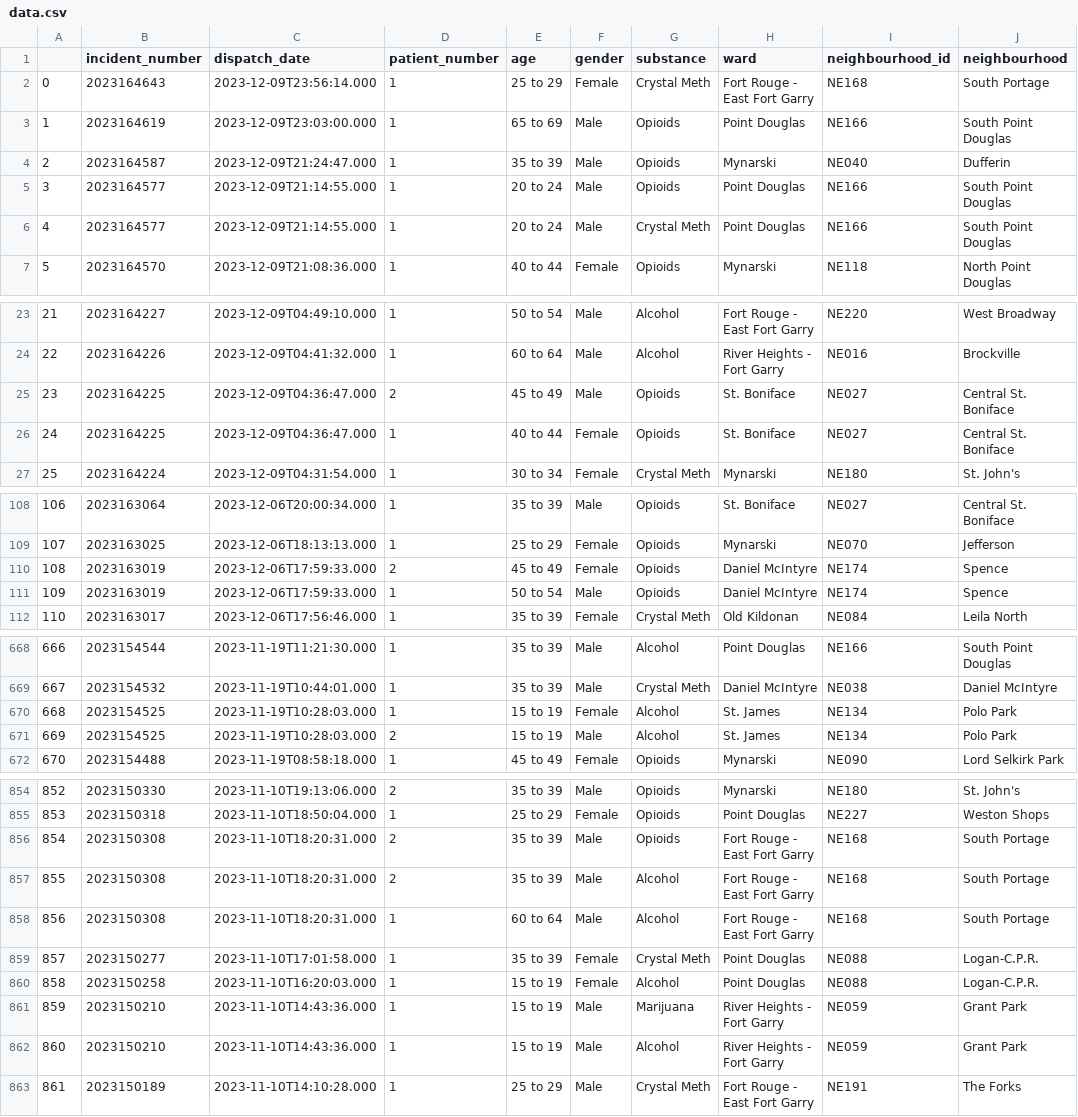
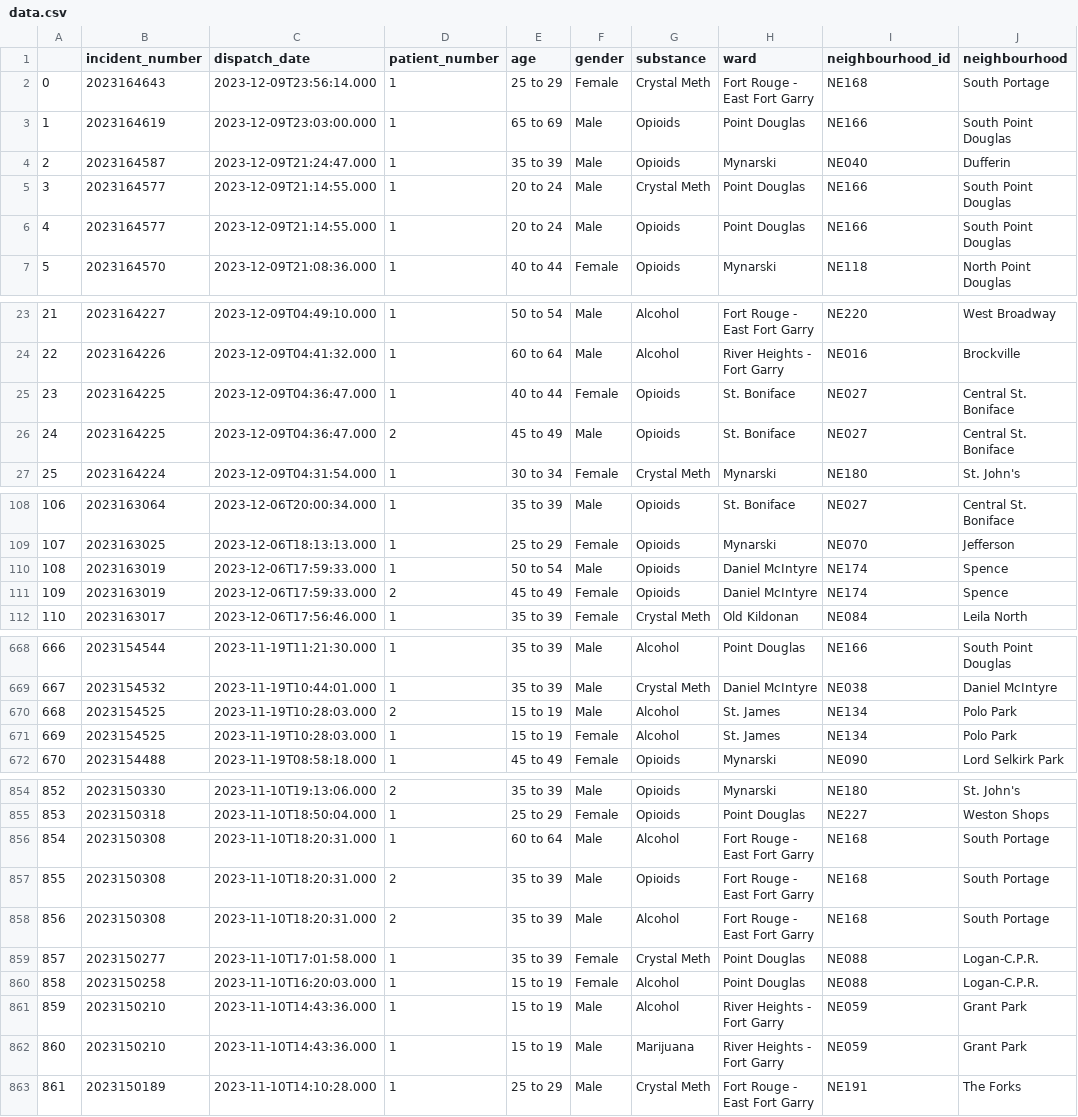
Before and after one commit to alancj731/drug_incidents_winnipeg, a CSV file: data/data.csv, drawn as a sheet; only a part is shown, gaps mark what is left out; the diff covers the shown part only.

```diff
--- a/data/data.csv
+++ b/data/data.csv
@@ -4,4 +4,4 @@
 2,2023164587,2023-12-09T21:24:47.000,1,35 to 39,Male,Opioids,Mynarski,NE040,Dufferin
-3,2023164577,2023-12-09T21:14:55.000,1,20 to 24,Male,Opioids,Point Douglas,NE166,South Point Douglas
-4,2023164577,2023-12-09T21:14:55.000,1,20 to 24,Male,Crystal Meth,Point Douglas,NE166,South Point Douglas
+3,2023164577,2023-12-09T21:14:55.000,1,20 to 24,Male,Crystal Meth,Point Douglas,NE166,South Point Douglas
+4,2023164577,2023-12-09T21:14:55.000,1,20 to 24,Male,Opioids,Point Douglas,NE166,South Point Douglas
 5,2023164570,2023-12-09T21:08:36.000,1,40 to 44,Female,Opioids,Mynarski,NE118,North Point Douglas
@@ -24,4 +24,4 @@
 22,2023164226,2023-12-09T04:41:32.000,1,60 to 64,Male,Alcohol,River Heights - Fort Garry,NE016,Brockville
-23,2023164225,2023-12-09T04:36:47.000,2,45 to 49,Male,Opioids,St. Boniface,NE027,Central St. Boniface
-24,2023164225,2023-12-09T04:36:47.000,1,40 to 44,Female,Opioids,St. Boniface,NE027,Central St. Boniface
+23,2023164225,2023-12-09T04:36:47.000,1,40 to 44,Female,Opioids,St. Boniface,NE027,Central St. Boniface
+24,2023164225,2023-12-09T04:36:47.000,2,45 to 49,Male,Opioids,St. Boniface,NE027,Central St. Boniface
 25,2023164224,2023-12-09T04:31:54.000,1,30 to 34,Female,Crystal Meth,Mynarski,NE180,St. John's
@@ -109,4 +109,4 @@
 107,2023163025,2023-12-06T18:13:13.000,1,25 to 29,Female,Opioids,Mynarski,NE070,Jefferson
-108,2023163019,2023-12-06T17:59:33.000,2,45 to 49,Female,Opioids,Daniel McIntyre,NE174,Spence
-109,2023163019,2023-12-06T17:59:33.000,1,50 to 54,Male,Opioids,Daniel McIntyre,NE174,Spence
+108,2023163019,2023-12-06T17:59:33.000,1,50 to 54,Male,Opioids,Daniel McIntyre,NE174,Spence
+109,2023163019,2023-12-06T17:59:33.000,2,45 to 49,Female,Opioids,Daniel McIntyre,NE174,Spence
 110,2023163017,2023-12-06T17:56:46.000,1,35 to 39,Female,Crystal Meth,Old Kildonan,NE084,Leila North
@@ -669,4 +669,4 @@
 667,2023154532,2023-11-19T10:44:01.000,1,35 to 39,Male,Crystal Meth,Daniel McIntyre,NE038,Daniel McIntyre
-668,2023154525,2023-11-19T10:28:03.000,1,15 to 19,Female,Alcohol,St. James,NE134,Polo Park
-669,2023154525,2023-11-19T10:28:03.000,2,15 to 19,Male,Alcohol,St. James,NE134,Polo Park
+668,2023154525,2023-11-19T10:28:03.000,2,15 to 19,Male,Alcohol,St. James,NE134,Polo Park
+669,2023154525,2023-11-19T10:28:03.000,1,15 to 19,Female,Alcohol,St. James,NE134,Polo Park
 670,2023154488,2023-11-19T08:58:18.000,1,45 to 49,Female,Opioids,Mynarski,NE090,Lord Selkirk Park
@@ -855,9 +855,9 @@
 853,2023150318,2023-11-10T18:50:04.000,1,25 to 29,Female,Opioids,Point Douglas,NE227,Weston Shops
-854,2023150308,2023-11-10T18:20:31.000,2,35 to 39,Male,Opioids,Fort Rouge - East Fort Garry,NE168,South Portage
-855,2023150308,2023-11-10T18:20:31.000,2,35 to 39,Male,Alcohol,Fort Rouge - East Fort Garry,NE168,South Portage
-856,2023150308,2023-11-10T18:20:31.000,1,60 to 64,Male,Alcohol,Fort Rouge - East Fort Garry,NE168,South Portage
+854,2023150308,2023-11-10T18:20:31.000,1,60 to 64,Male,Alcohol,Fort Rouge - East Fort Garry,NE168,South Portage
+855,2023150308,2023-11-10T18:20:31.000,2,35 to 39,Male,Opioids,Fort Rouge - East Fort Garry,NE168,South Portage
+856,2023150308,2023-11-10T18:20:31.000,2,35 to 39,Male,Alcohol,Fort Rouge - East Fort Garry,NE168,South Portage
 857,2023150277,2023-11-10T17:01:58.000,1,35 to 39,Female,Crystal Meth,Point Douglas,NE088,Logan-C.P.R.
 858,2023150258,2023-11-10T16:20:03.000,1,15 to 19,Female,Alcohol,Point Douglas,NE088,Logan-C.P.R.
-859,2023150210,2023-11-10T14:43:36.000,1,15 to 19,Male,Marijuana,River Heights - Fort Garry,NE059,Grant Park
-860,2023150210,2023-11-10T14:43:36.000,1,15 to 19,Male,Alcohol,River Heights - Fort Garry,NE059,Grant Park
+859,2023150210,2023-11-10T14:43:36.000,1,15 to 19,Male,Alcohol,River Heights - Fort Garry,NE059,Grant Park
+860,2023150210,2023-11-10T14:43:36.000,1,15 to 19,Male,Marijuana,River Heights - Fort Garry,NE059,Grant Park
 861,2023150189,2023-11-10T14:10:28.000,1,25 to 29,Male,Crystal Meth,Fort Rouge - East Fort Garry,NE191,The Forks
```
Also changed, not shown: 40 edited cells elsewhere in this file, 9 other files.
